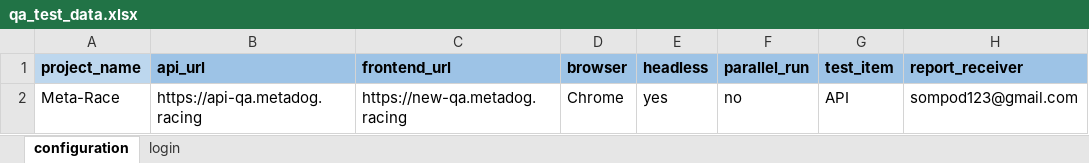
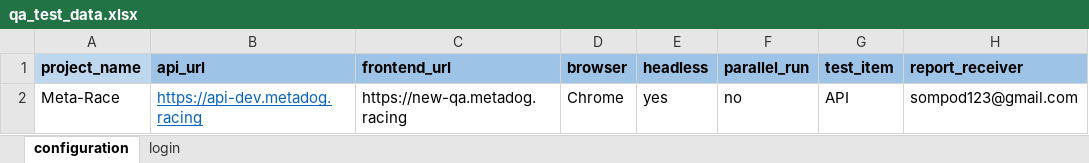
Before and after one commit to sompodsign/Python-selenium-test-template, an Excel workbook: test_data/qa_test_data.xlsx, sheet configuration, drawn as a sheet; values as stored, in another font and other column widths than the file's, no borders; the diff names each change by its address in the sheet, - before the commit and + after, or states it on an @@ line.

```diff
--- a/test_data/qa_test_data.xlsx (sheet configuration)
+++ b/test_data/qa_test_data.xlsx (sheet configuration)
-B2 (api_url): https://api-qa.metadog.racing
+B2 (api_url): https://api-dev.metadog.racing
@@ B2 underline: off → on, text colour: black → #0563C1 @@
```
Also changed, not shown: 3 other files.
